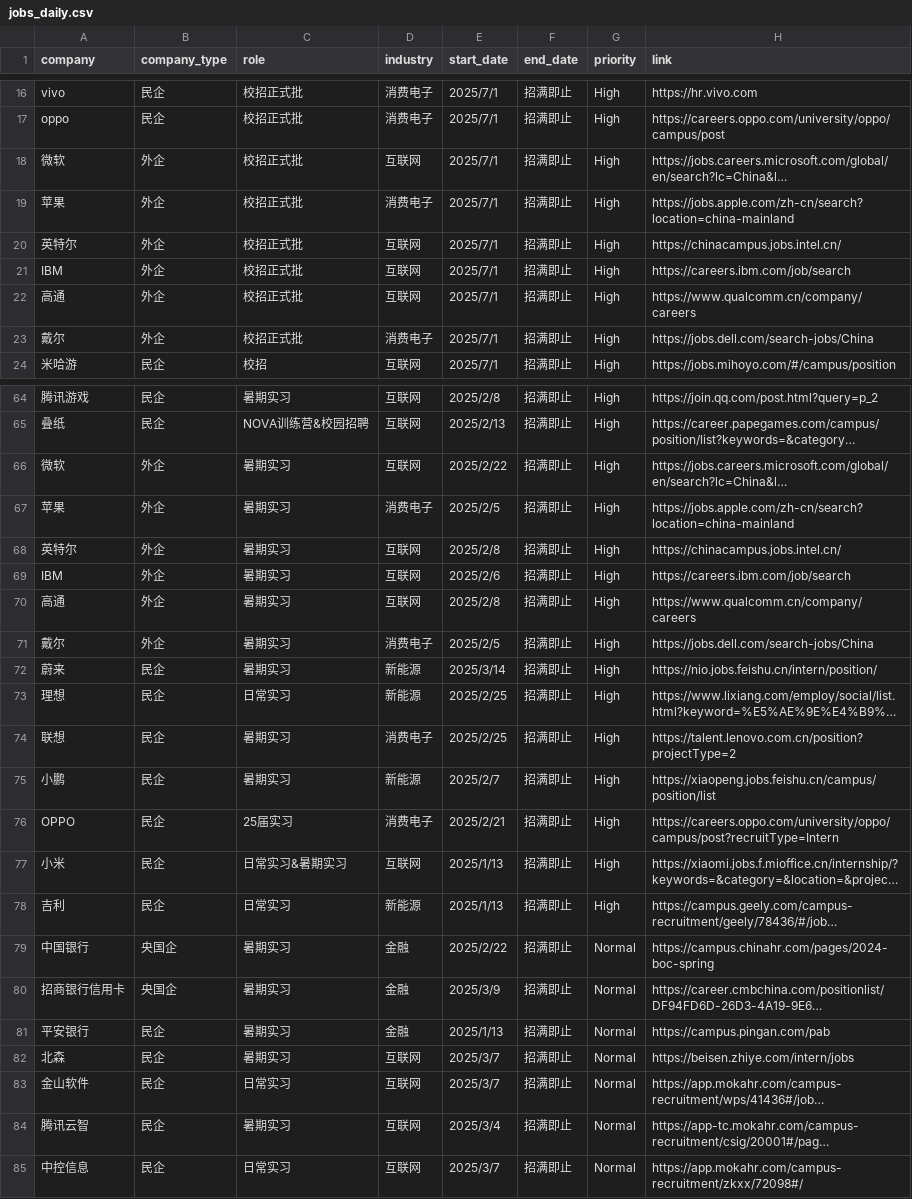
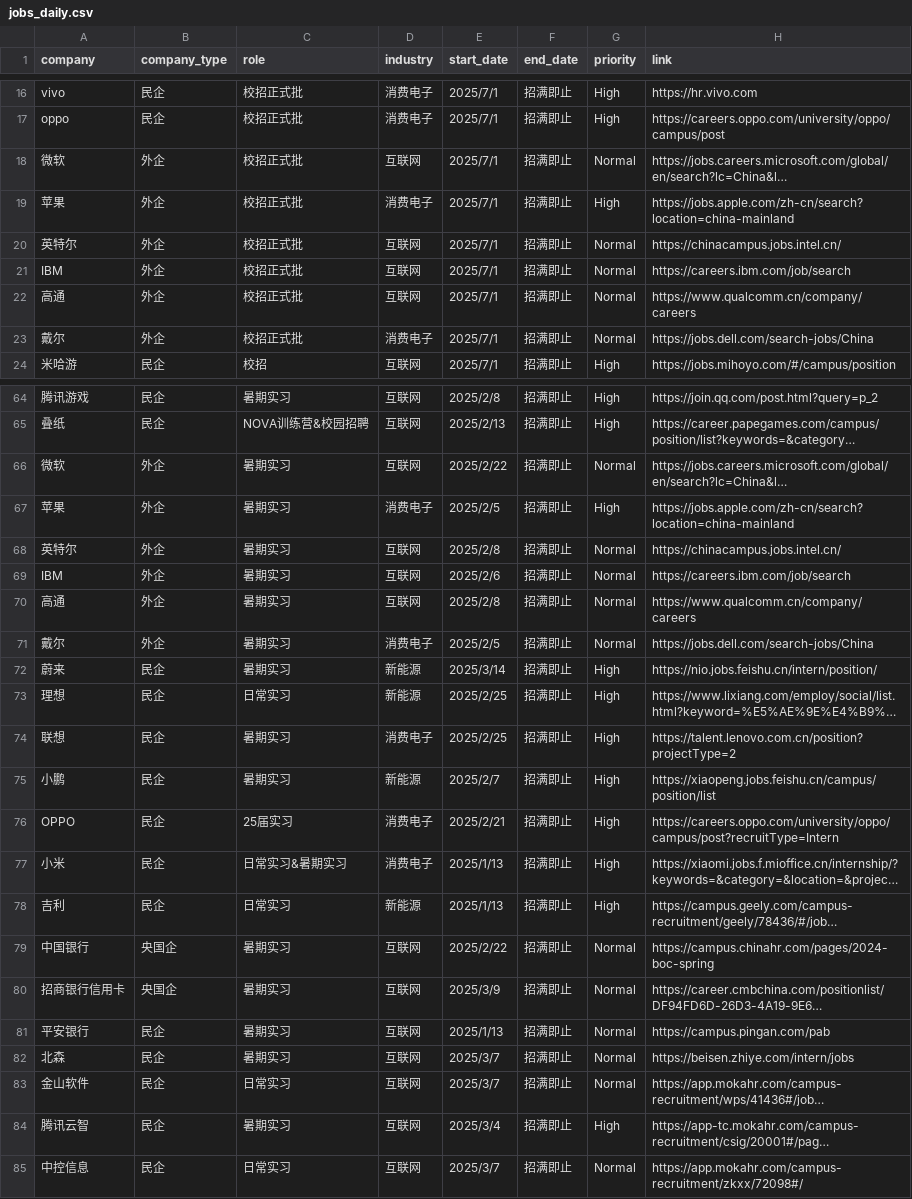
Before and after one commit to renlin414/job-scraper-dashboard, a CSV file: jobs_daily.csv, drawn as a sheet; only a part is shown, gaps mark what is left out; long unchanged cells end in …; the diff covers the shown part only; the diff names each change by its address in the sheet, - before the commit and + after, or states it on an @@ line.

```diff
--- a/jobs_daily.csv
+++ b/jobs_daily.csv
-G18 (priority): High
+G18 (priority): Normal
-G20:G23 (priority): High
+G20:G23 (priority): Normal
-G66 (priority): High
+G66 (priority): Normal
-G68:G71 (priority): High
+G68:G71 (priority): Normal
-D77 (industry): 互联网
+D77 (industry): 消费电子
-D79:D81 (industry): 金融
+D79:D81 (industry): 互联网
-G84 (priority): Normal
+G84 (priority): High
```
Also changed, not shown: 11 edited cells elsewhere in this file.
